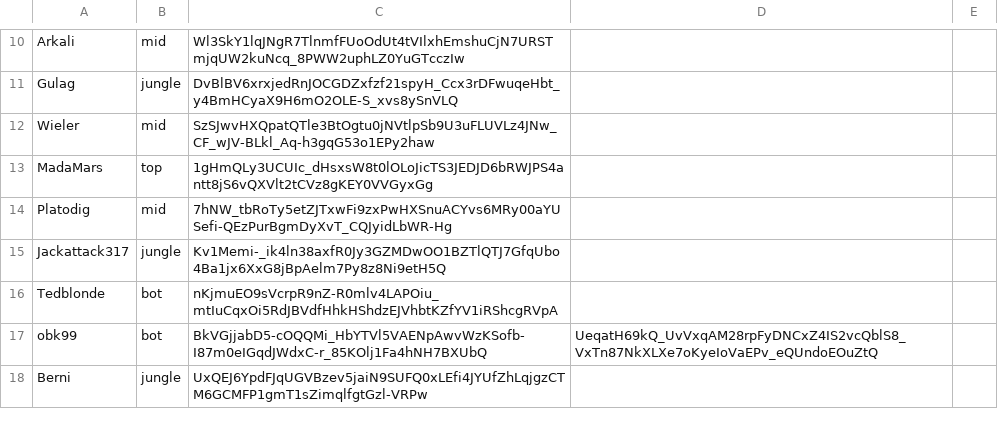
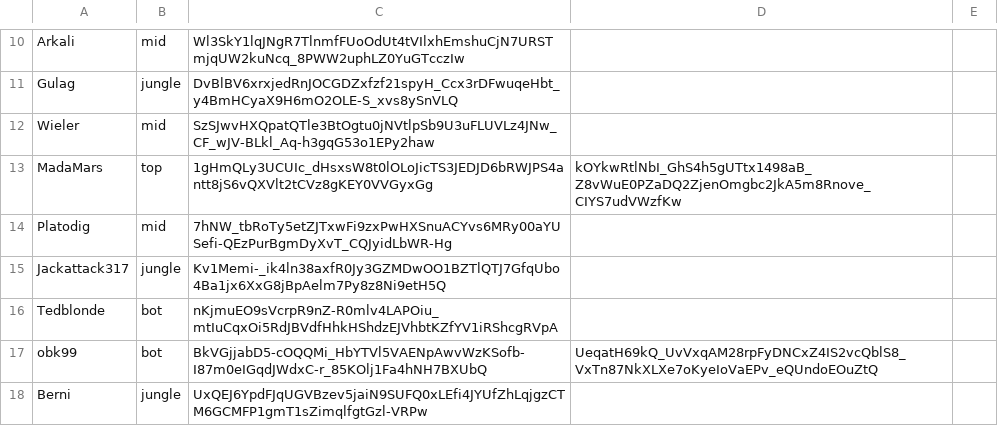
Before and after one commit to ArcaneIRE/ilol-ladder, a CSV file: app/players.csv, drawn as a sheet; only a part is shown, gaps mark what is left out; the diff names each change by its address in the sheet, - before the commit and + after, or states it on an @@ line.

Commit message:
Add new accounts to players

```diff
--- a/app/players.csv
+++ b/app/players.csv
-D13: (empty)
+D13: kOYkwRtlNbI_GhS4h5gUTtx1498aB_Z8vWuE0PZaDQ2ZjenOmgbc2JkA5m8Rnove_CIYS7udVWzfKw
```
Also changed, not shown: 1 other file.
